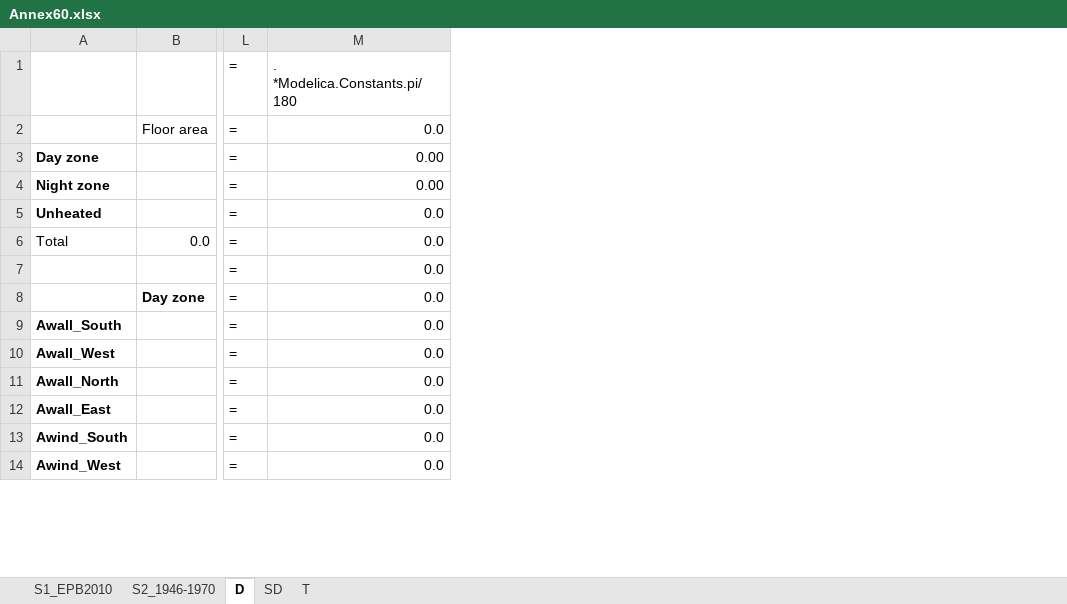
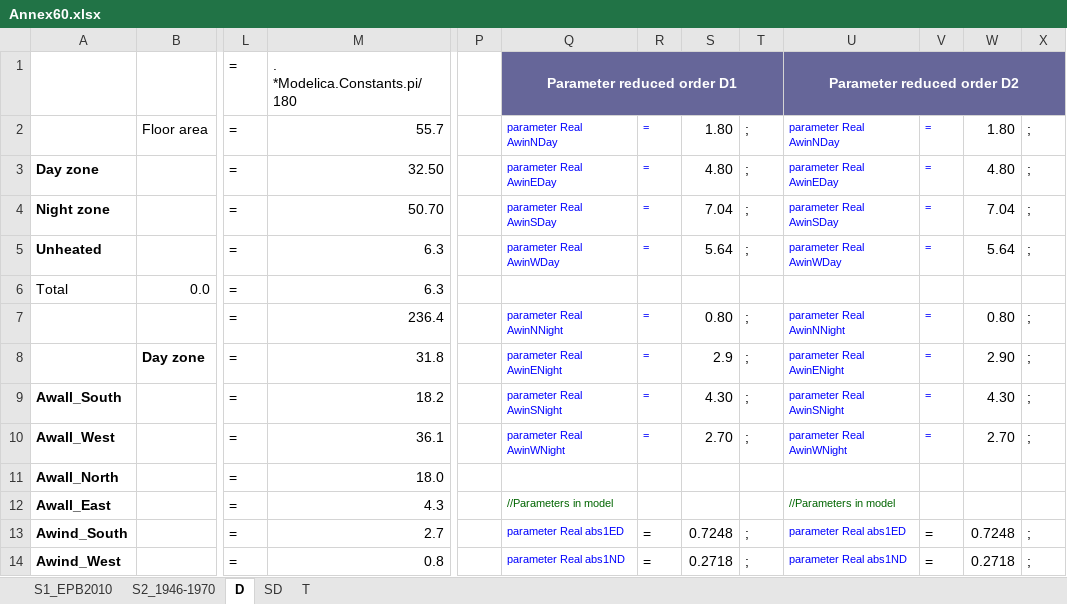
Before and after one commit to GlennReynders/A60-CE, an Excel workbook: Annex60.xlsx, sheet D, drawn as a sheet; only a part is shown, gaps mark what is left out; values as stored, in another font and other column widths than the file's, no borders; conditional formats not drawn; removed rows and columns are numbered as before the commit, all else as after; the diff covers the shown part only; the diff names each change by its address in the sheet, - before the commit and + after, or states it on an @@ line.

Commit message:
RC detached added DH network with RC models

```diff
--- a/Annex60.xlsx (sheet D)
+++ b/Annex60.xlsx (sheet D)
-column M, rows 1-14: . *Modelica.Constants.pi/180 | 0.0 | 0.00 | 0.00 | 0.0 | 0.0 | 0.0 | 0.0 | 0.0 | 0.0 | 0.0 | 0.0 | 0.0 | 0.0
+column M, rows 1-14: . *Modelica.Constants.pi/180 | 55.7 | 32.50 | 50.70 | 6.3 | 6.3 | 236.4 | 31.8 | 18.2 | 36.1 | 18.0 | 4.3 | 2.7 | 0.8
+column P, empty
+column Q, rows 1-14: Parameter reduced order D1 | parameter Real AwinNDay | parameter Real AwinEDay | parameter Real AwinSDay | parameter Real AwinWDay |  | parameter Real AwinNNight | parameter Real AwinENight | parameter Real AwinSNight | parameter Real AwinWNight |  | //Parameters in model | parameter Real abs1ED | parameter Real abs1ND
+column R, rows 2-14: = | = | = | = |  | = | = | = | = |  |  | = | =
+column S, rows 2-14: 1.80 | 4.80 | 7.04 | 5.64 |  | 0.80 | 2.9 | 4.30 | 2.70 |  |  | 0.7248 | 0.2718
+column T, rows 2-14: ; | ; | ; | ; |  | ; | ; | ; | ; |  |  | ; | ;
+column U, rows 1-14: Parameter reduced order D2 | parameter Real AwinNDay | parameter Real AwinEDay | parameter Real AwinSDay | parameter Real AwinWDay |  | parameter Real AwinNNight | parameter Real AwinENight | parameter Real AwinSNight | parameter Real AwinWNight |  | //Parameters in model | parameter Real abs1ED | parameter Real abs1ND
+column V, rows 2-14: = | = | = | = |  | = | = | = | = |  |  | = | =
+column W, rows 2-14: 1.80 | 4.80 | 7.04 | 5.64 |  | 0.80 | 2.90 | 4.30 | 2.70 |  |  | 0.7248 | 0.2718
+column X, rows 2-14: ; | ; | ; | ; |  | ; | ; | ; | ; |  |  | ; | ;
```
Also changed, not shown: 46 added rows and 8 edited cells elsewhere in this sheet, sheet T, sheet SD, 10 other files.
